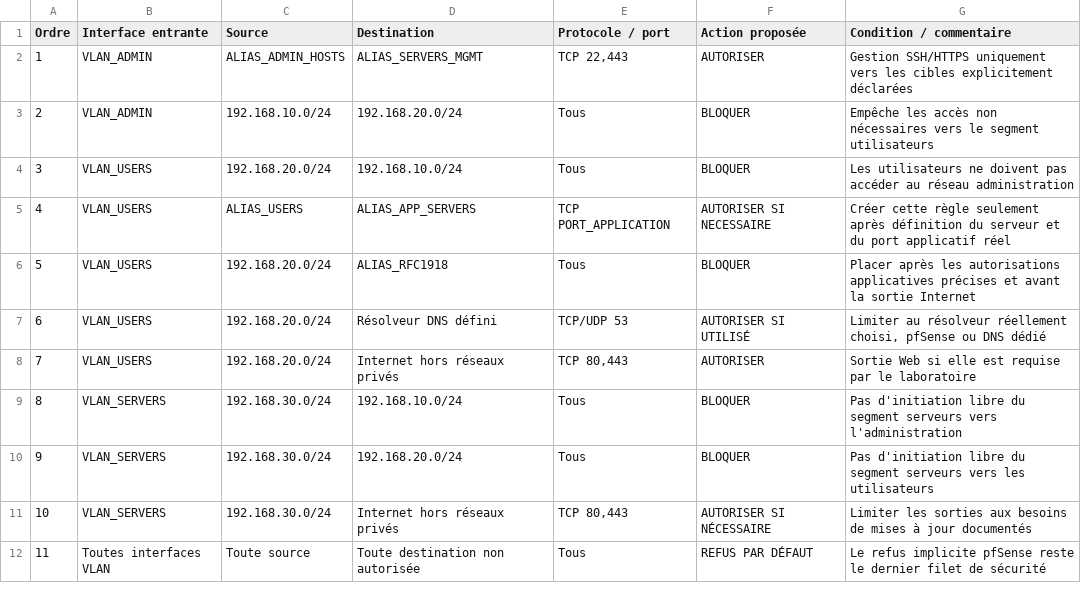
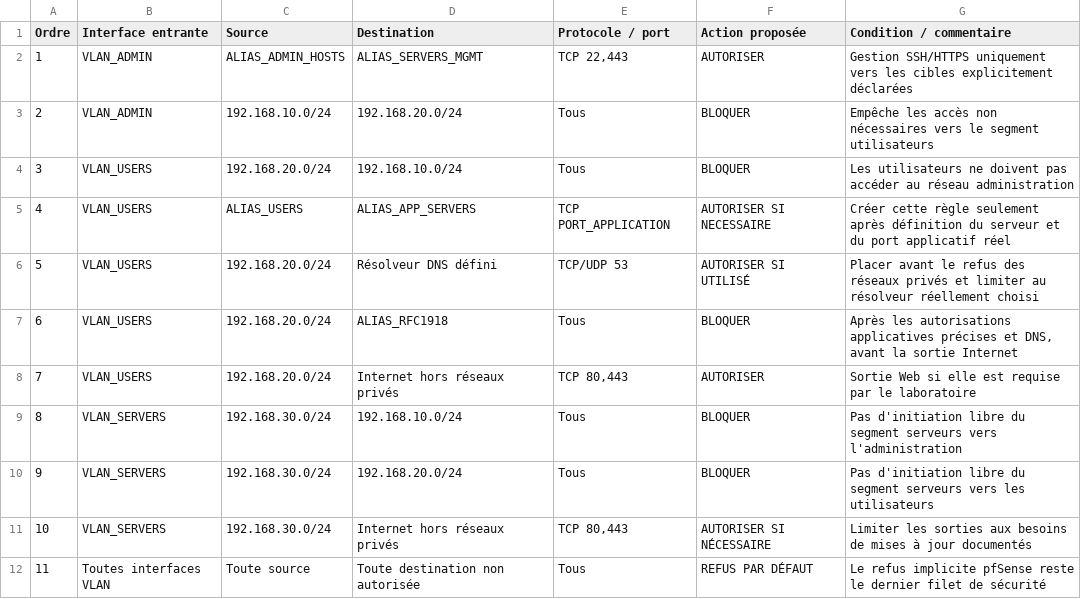
Before and after one commit to biggyseven/netlab, a CSV file: labs/infrastructure-pme/matrice-pfsense.csv, drawn as a sheet; removed rows and columns are numbered as before the commit, all else as after; the diff names each change by its address in the sheet, - before the commit and + after, or states it on an @@ line.

Commit message:
feat(NETLAB): publish LAB 001 technical deliverables

```diff
--- a/labs/infrastructure-pme/matrice-pfsense.csv
+++ b/labs/infrastructure-pme/matrice-pfsense.csv
+row 6: 5 | VLAN_USERS | 192.168.20.0/24 | Résolveur DNS défini | TCP/UDP 53 | AUTORISER SI UTILISÉ | Placer avant le refus des réseaux privés et limiter au résolveur réellement choisi
@@ column A (Ordre) renumbered in row 7 @@
-G7 (Condition / commentaire): Placer après les autorisations applicatives précises et avant la…
+G7 (Condition / commentaire): Après les autorisations applicatives précises et DNS, avant la…
-row 7: 6 | VLAN_USERS | 192.168.20.0/24 | Résolveur DNS défini | TCP/UDP 53 | AUTORISER SI UTILISÉ | Limiter au résolveur réellement choisi, pfSense ou DNS dédié
```
